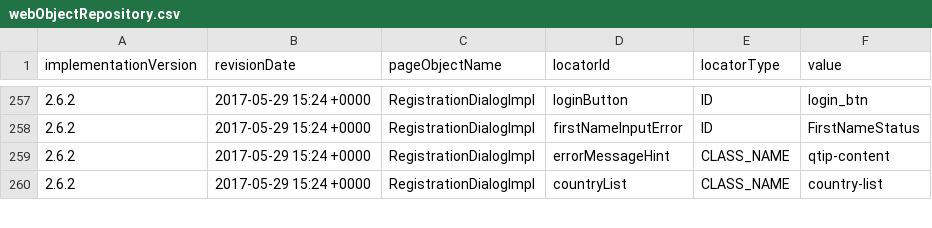
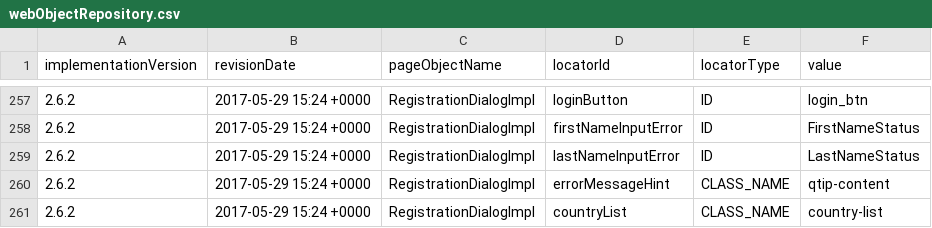
Before and after one commit to quantumua/old_atom, a CSV file: core/src/main/resources/webobjects/webObjectRepository.csv, drawn as a sheet; only a part is shown, gaps mark what is left out.

```diff
--- a/core/src/main/resources/webobjects/webObjectRepository.csv
+++ b/core/src/main/resources/webobjects/webObjectRepository.csv
@@ -258,2 +258,3 @@ implementationVersion,revisionDate,pageObjectName,locatorId,locatorType,value
 2.6.2,2017-05-29 15:24 +0000,RegistrationDialogImpl,firstNameInputError,ID,FirstNameStatus
+2.6.2,2017-05-29 15:24 +0000,RegistrationDialogImpl,lastNameInputError,ID,LastNameStatus
 2.6.2,2017-05-29 15:24 +0000,RegistrationDialogImpl,errorMessageHint,CLASS_NAME,qtip-content
```
Also changed, not shown: 7 other files.
